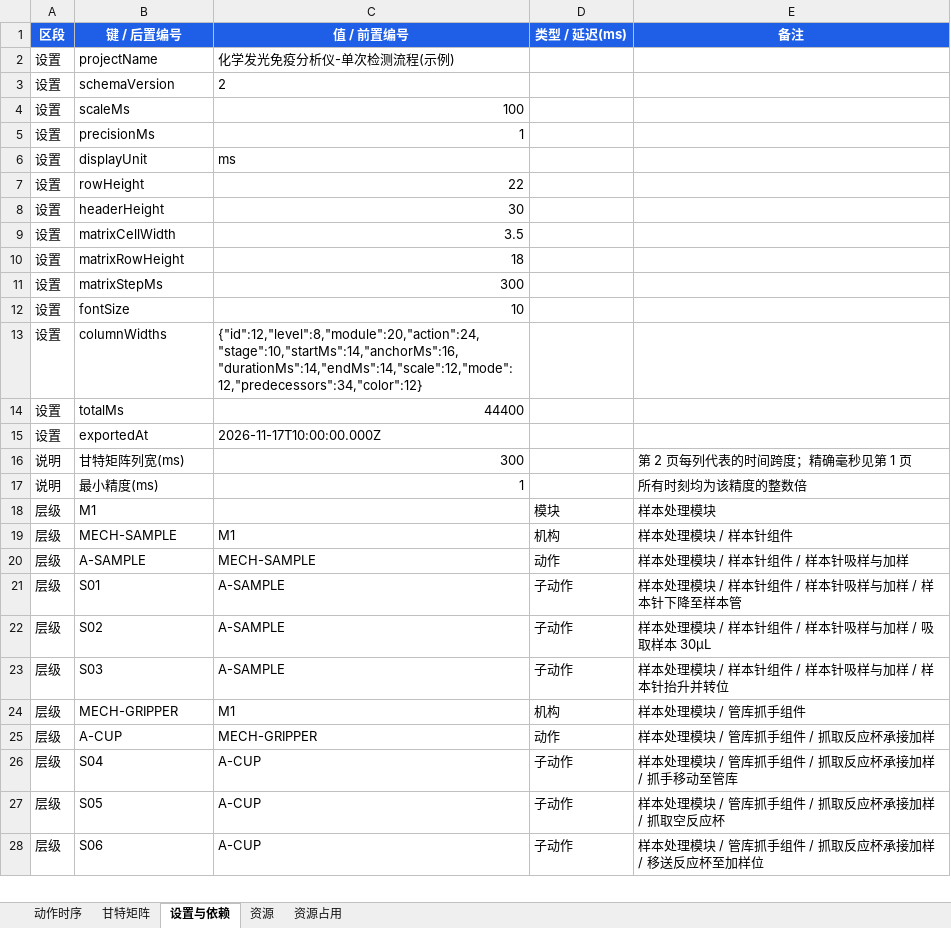
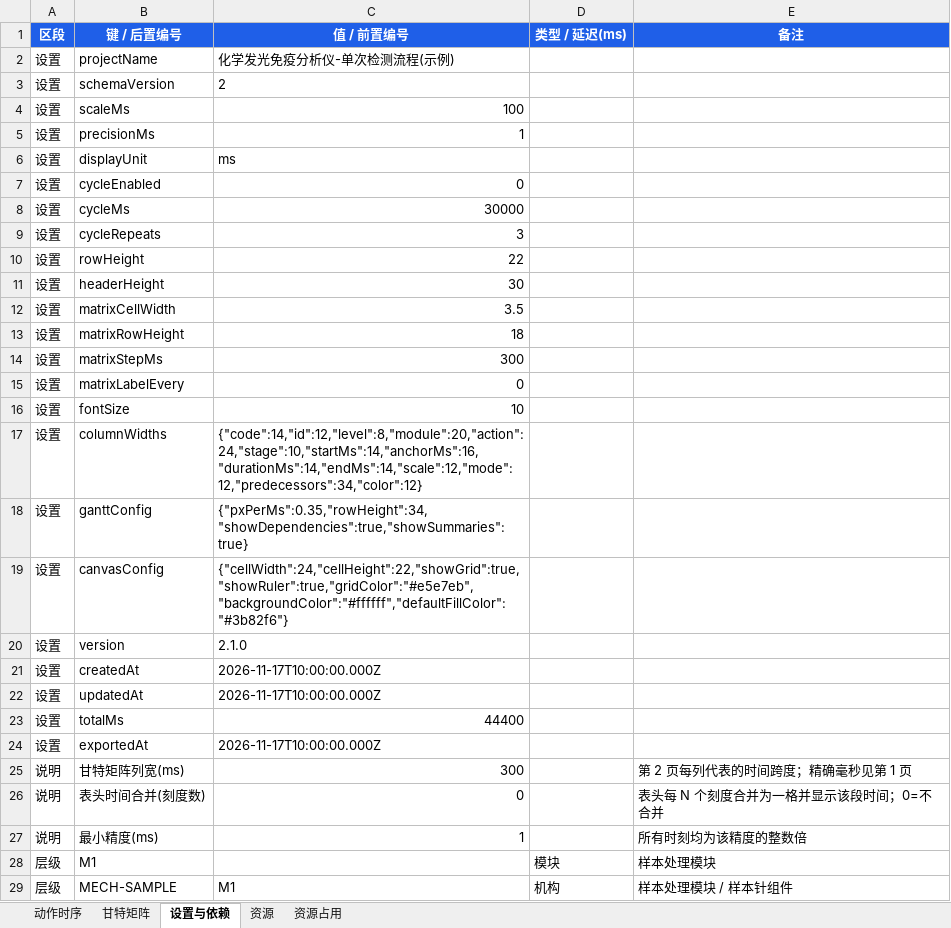
Before and after one commit to Kpstyatw/motionforge-mets, an Excel workbook: examples/化学发光免疫分析仪-动作时序甘特.xlsx, sheet 设置与依赖, drawn as a sheet; only a part is shown; the shorter side is filled out with more unchanged rows; values as stored, in another font and other column widths than the file's, no borders; addresses are those after the commit; the diff names each change by its address in the sheet, - before the commit and + after, or states it on an @@ line.

```diff
--- a/examples/化学发光免疫分析仪-动作时序甘特.xlsx (sheet 设置与依赖)
+++ b/examples/化学发光免疫分析仪-动作时序甘特.xlsx (sheet 设置与依赖)
+row 7: 设置 | cycleEnabled | 0
+row 8: 设置 | cycleMs | 30000
+row 9: 设置 | cycleRepeats | 3
+row 15: 设置 | matrixLabelEvery | 0
-C17 (值 / 前置编号): {"id":12,"level":8,"module":20,"action":24,"stage":10,"startMs":14,"anchorMs":16,"durationMs":14,"endMs":14,"scale":12,"mode":12,"predecessors":34,"color":12}
+C17 (值 / 前置编号): {"code":14,"id":12,"level":8,"module":20,"action":24,"stage":10,"startMs":14,"anchorMs":16,"durationMs":14,"endMs":14,"scale":12,"mode":12,"predecessors":34,"color":12}
+row 18: 设置 | ganttConfig | {"pxPerMs":0.35,"rowHeight":34,"showDependencies":true,"showSummaries":true}
+row 19: 设置 | canvasConfig | {"cellWidth":24,"cellHeight":22,"showGrid":true,"showRuler":true,"gridColor":"#e5e7eb","backgroundColor":"#ffffff","defaultFillColor":"#3b82f6"}
+row 20: 设置 | version | 2.1.0
+row 21: 设置 | createdAt | 2026-11-17T10:00:00.000Z
+row 22: 设置 | updatedAt | 2026-11-17T10:00:00.000Z
+row 26: 说明 | 表头时间合并(刻度数) | 0 |  | 表头每 N 个刻度合并为一格并显示该段时间；0=不合并
```
Also changed, not shown: sheet 甘特矩阵, sheet 资源, sheet 资源占用, sheet 动作时序, 46 other files.
